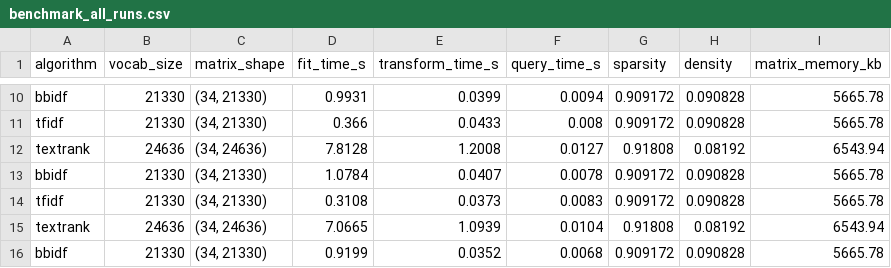
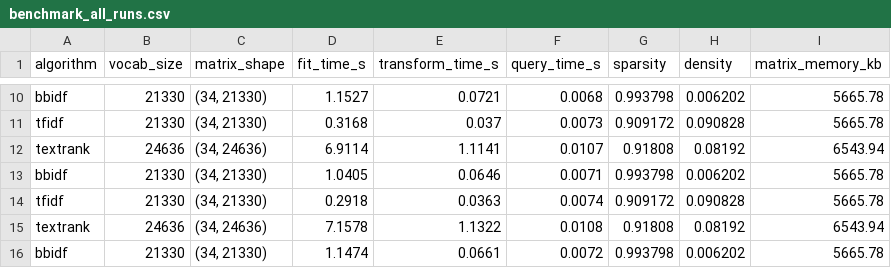
Before and after one commit to ablx-ric/bb-idf, a CSV file: output/benchmark/benchmark_all_runs.csv, drawn as a sheet; only a part is shown, gaps mark what is left out; the diff covers the shown part only; the diff names each change by its address in the sheet, - before the commit and + after, or states it on an @@ line.

```diff
--- a/output/benchmark/benchmark_all_runs.csv
+++ b/output/benchmark/benchmark_all_runs.csv
-D10 (fit_time_s): 0.9931
+D10 (fit_time_s): 1.1527
-E10 (transform_time_s): 0.0399
+E10 (transform_time_s): 0.0721
-F10 (query_time_s): 0.0094
+F10 (query_time_s): 0.0068
-G10 (sparsity): 0.909172
+G10 (sparsity): 0.993798
-H10 (density): 0.090828
+H10 (density): 0.006202
-D11 (fit_time_s): 0.366
+D11 (fit_time_s): 0.3168
-E11 (transform_time_s): 0.0433
+E11 (transform_time_s): 0.037
-F11 (query_time_s): 0.008
+F11 (query_time_s): 0.0073
-D12 (fit_time_s): 7.8128
+D12 (fit_time_s): 6.9114
-E12 (transform_time_s): 1.2008
+E12 (transform_time_s): 1.1141
-F12 (query_time_s): 0.0127
+F12 (query_time_s): 0.0107
-D13 (fit_time_s): 1.0784
+D13 (fit_time_s): 1.0405
-E13 (transform_time_s): 0.0407
+E13 (transform_time_s): 0.0646
-F13 (query_time_s): 0.0078
+F13 (query_time_s): 0.0071
-G13 (sparsity): 0.909172
+G13 (sparsity): 0.993798
-H13 (density): 0.090828
+H13 (density): 0.006202
-D14 (fit_time_s): 0.3108
+D14 (fit_time_s): 0.2918
-E14 (transform_time_s): 0.0373
+E14 (transform_time_s): 0.0363
-F14 (query_time_s): 0.0083
+F14 (query_time_s): 0.0074
-D15 (fit_time_s): 7.0665
+D15 (fit_time_s): 7.1578
-E15 (transform_time_s): 1.0939
+E15 (transform_time_s): 1.1322
-F15 (query_time_s): 0.0104
+F15 (query_time_s): 0.0108
-D16 (fit_time_s): 0.9199
+D16 (fit_time_s): 1.1474
-E16 (transform_time_s): 0.0352
+E16 (transform_time_s): 0.0661
-F16 (query_time_s): 0.0068
+F16 (query_time_s): 0.0072
-G16 (sparsity): 0.909172
+G16 (sparsity): 0.993798
-H16 (density): 0.090828
+H16 (density): 0.006202
```
Also changed, not shown: 28 edited cells elsewhere in this file, output/benchmark/benchmark_summary.csv, output/metrics/scalability.csv, 29 other files.
